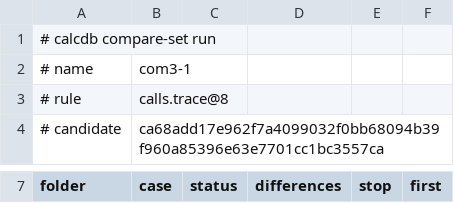
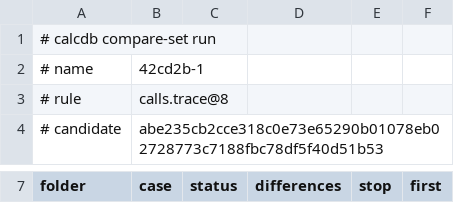
Before and after one commit to DnaCalc/CalcDb, a TSV file: docs/work/compare-baseline.tsv, drawn as a sheet; only a part is shown, gaps mark what is left out; the diff covers the shown part only.

```diff
--- a/docs/work/compare-baseline.tsv
+++ b/docs/work/compare-baseline.tsv
@@ -1,4 +1,4 @@
 # calcdb compare-set run
-# name	com3-1
+# name	42cd2b-1
 # rule	calls.trace@8
-# candidate	ca68add17e962f7a4099032f0bb68094b39f960a85396e63e7701cc1bc3557ca
+# candidate	abe235cb2cce318c0e73e65290b01078eb02728773c7188fbc78df5f40d51b53
```
Also changed, not shown: 22 edited cells elsewhere in this file.
